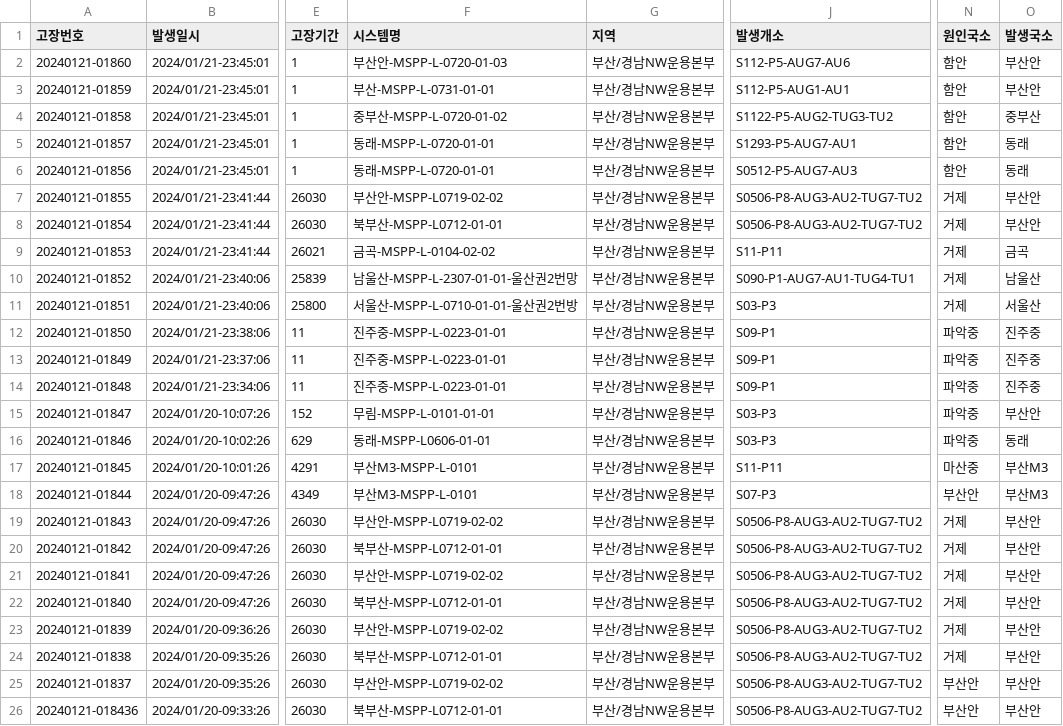
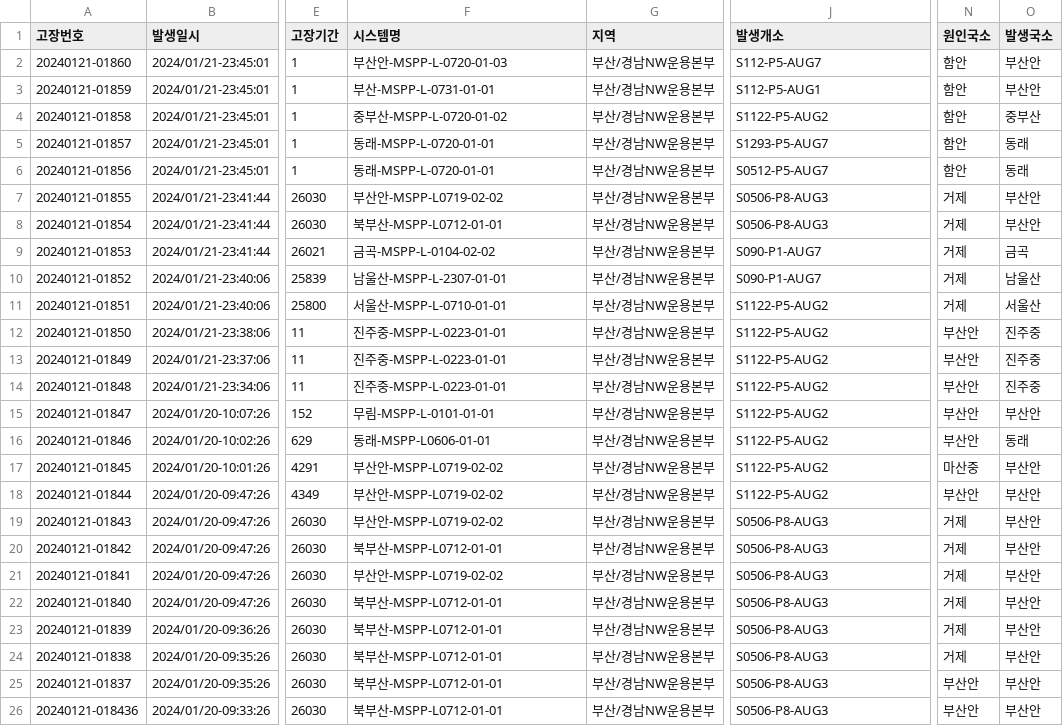
Before and after one commit to KWANGTAESON/mypj, a CSV file: 고장이력데이터_final.csv, drawn as a sheet; only a part is shown, gaps mark what is left out; the diff names each change by its address in the sheet, - before the commit and + after, or states it on an @@ line.

Commit message:
Add files via upload

```diff
--- a/고장이력데이터_final.csv
+++ b/고장이력데이터_final.csv
-J2 (발생개소): S112-P5-AUG7-AU6
+J2 (발생개소): S112-P5-AUG7
-J3 (발생개소): S112-P5-AUG1-AU1
+J3 (발생개소): S112-P5-AUG1
-J4 (발생개소): S1122-P5-AUG2-TUG3-TU2
+J4 (발생개소): S1122-P5-AUG2
-J5 (발생개소): S1293-P5-AUG7-AU1
+J5 (발생개소): S1293-P5-AUG7
-J6 (발생개소): S0512-P5-AUG7-AU3
+J6 (발생개소): S0512-P5-AUG7
-J7:J8 (발생개소): S0506-P8-AUG3-AU2-TUG7-TU2
+J7:J8 (발생개소): S0506-P8-AUG3
-J9 (발생개소): S11-P11
+J9 (발생개소): S090-P1-AUG7
-F10 (시스템명): 남울산-MSPP-L-2307-01-01-울산권2번망
+F10 (시스템명): 남울산-MSPP-L-2307-01-01
-J10 (발생개소): S090-P1-AUG7-AU1-TUG4-TU1
+J10 (발생개소): S090-P1-AUG7
-F11 (시스템명): 서울산-MSPP-L-0710-01-01-울산권2번방
+F11 (시스템명): 서울산-MSPP-L-0710-01-01
-J11 (발생개소): S03-P3
+J11 (발생개소): S1122-P5-AUG2
-J12:J14 (발생개소): S09-P1
+J12:J14 (발생개소): S1122-P5-AUG2
-N12:N16 (원인국소): 파악중
+N12:N16 (원인국소): 부산안
-J15:J16 (발생개소): S03-P3
+J15:J16 (발생개소): S1122-P5-AUG2
-F17:F18 (시스템명): 부산M3-MSPP-L-0101
+F17:F18 (시스템명): 부산안-MSPP-L0719-02-02
-J17 (발생개소): S11-P11
+J17 (발생개소): S1122-P5-AUG2
-O17:O18 (발생국소): 부산M3
+O17:O18 (발생국소): 부산안
-J18 (발생개소): S07-P3
+J18 (발생개소): S1122-P5-AUG2
-J19:J26 (발생개소): S0506-P8-AUG3-AU2-TUG7-TU2
+J19:J26 (발생개소): S0506-P8-AUG3
-F23 (시스템명): 부산안-MSPP-L0719-02-02
+F23 (시스템명): 북부산-MSPP-L0712-01-01
-F25 (시스템명): 부산안-MSPP-L0719-02-02
+F25 (시스템명): 북부산-MSPP-L0712-01-01
```
